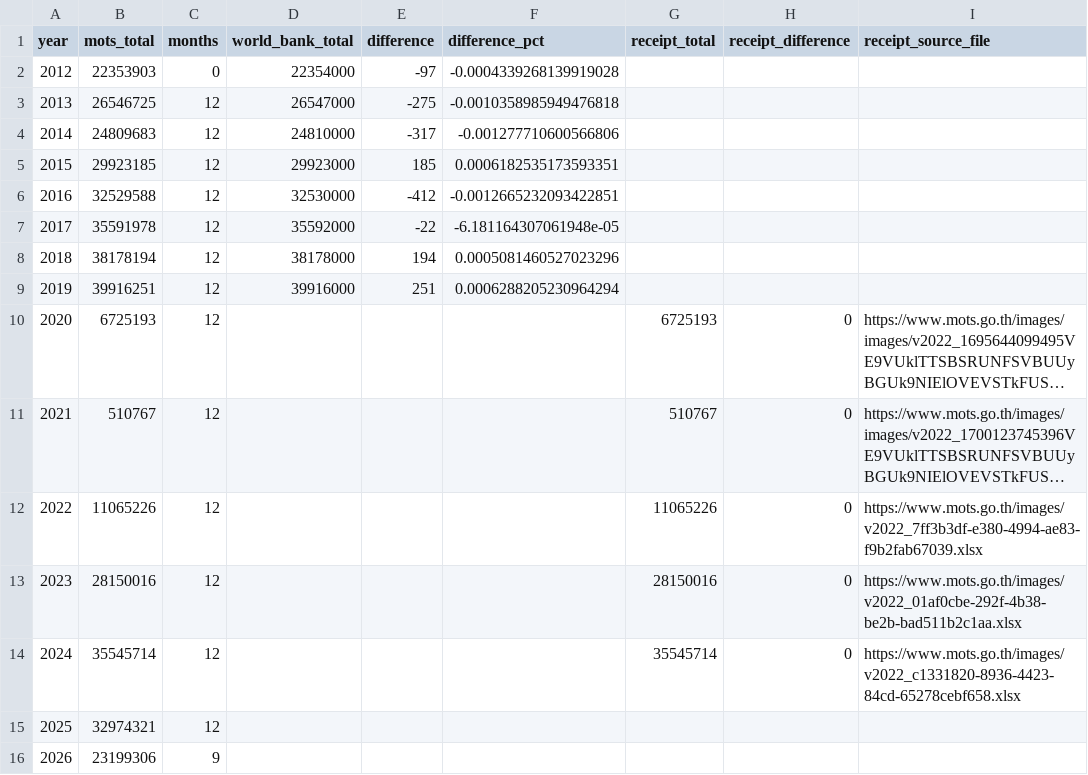
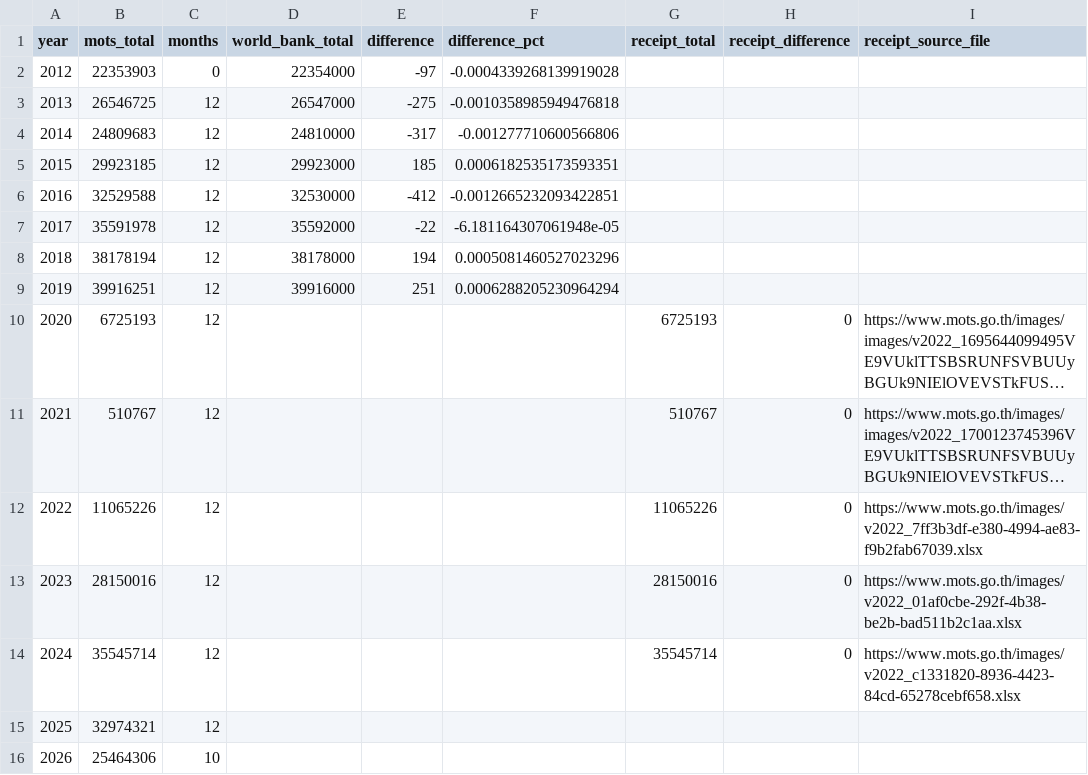
Before and after one commit to benzkanin41-alt/thailand-tourism-dashboard, a CSV file: outputs/validation_annual_worldbank.csv, drawn as a sheet; only a part is shown; long unchanged cells end in …; the diff names each change by its address in the sheet, - before the commit and + after, or states it on an @@ line.

```diff
--- a/outputs/validation_annual_worldbank.csv
+++ b/outputs/validation_annual_worldbank.csv
-B16 (mots_total): 23199306
+B16 (mots_total): 25464306
-C16 (months): 9
+C16 (months): 10
```
Also changed, not shown: outputs/tourism_annual.csv, outputs/tourism_monthly.csv, 6 other files.
